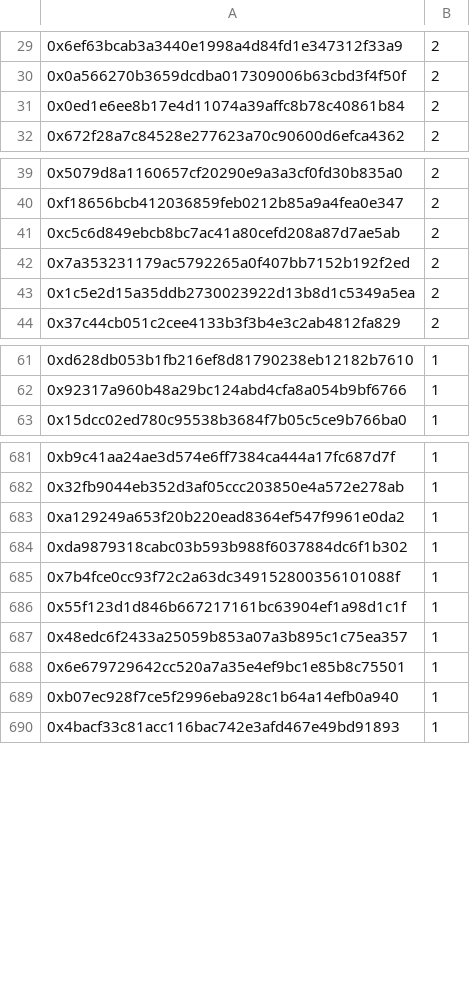
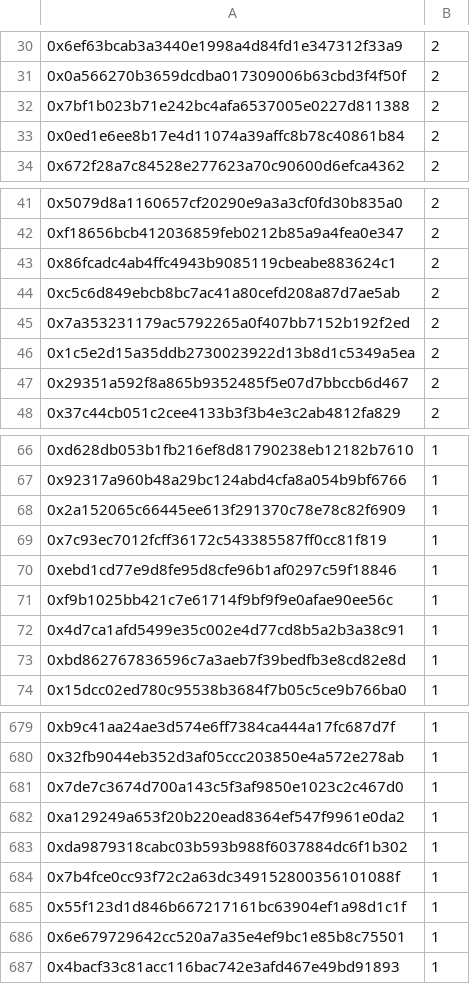
Before and after one commit to TradingDevPro/MegaBunnyVerseWeb, a CSV file: data/FCFS1-preview2.csv, drawn as a sheet; only a part is shown, gaps mark what is left out; the diff covers the shown part only.

```diff
--- a/data/FCFS1-preview2.csv
+++ b/data/FCFS1-preview2.csv
@@ -30,2 +31,3 @@
 0x0a566270b3659dcdba017309006b63cbd3f4f50f,2
+0x7bf1b023b71e242bc4afa6537005e0227d811388,2
 0x0ed1e6ee8b17e4d11074a39affc8b78c40861b84,2
@@ -40,2 +42,3 @@
 0xf18656bcb412036859feb0212b85a9a4fea0e347,2
+0x86fcadc4ab4ffc4943b9085119cbeabe883624c1,2
 0xc5c6d849ebcb8bc7ac41a80cefd208a87d7ae5ab,2
@@ -43,2 +46,3 @@
 0x1c5e2d15a35ddb2730023922d13b8d1c5349a5ea,2
+0x29351a592f8a865b9352485f5e07d7bbccb6d467,2
 0x37c44cb051c2cee4133b3f3b4e3c2ab4812fa829,2
@@ -62,2 +67,8 @@
 0x92317a960b48a29bc124abd4cfa8a054b9bf6766,1
+0x2a152065c66445ee613f291370c78e78c82f6909,1
+0x7c93ec7012fcff36172c543385587ff0cc81f819,1
+0xebd1cd77e9d8fe95d8cfe96b1af0297c59f18846,1
+0xf9b1025bb421c7e61714f9bf9f9e0afae90ee56c,1
+0x4d7ca1afd5499e35c002e4d77cd8b5a2b3a38c91,1
+0xbd862767836596c7a3aeb7f39bedfb3e8cd82e8d,1
 0x15dcc02ed780c95538b3684f7b05c5ce9b766ba0,1
@@ -682,2 +680,3 @@
 0x32fb9044eb352d3af05ccc203850e4a572e278ab,1
+0x7de7c3674d700a143c5f3af9850e1023c2c467d0,1
 0xa129249a653f20b220ead8364ef547f9961e0da2,1
@@ -686,5 +685,3 @@
 0x55f123d1d846b667217161bc63904ef1a98d1c1f,1
-0x48edc6f2433a25059b853a07a3b895c1c75ea357,1
 0x6e679729642cc520a7a35e4ef9bc1e85b8c75501,1
-0xb07ec928f7ce5f2996eba928c1b64a14efb0a940,1
 0x4bacf33c81acc116bac742e3afd467e49bd91893,1
```
Also changed, not shown: 9 added rows, 25 removed rows and 6 edited cells elsewhere in this file, data/GTD-collab.csv, data/GTD-community-supporters.csv, 2 other files.
